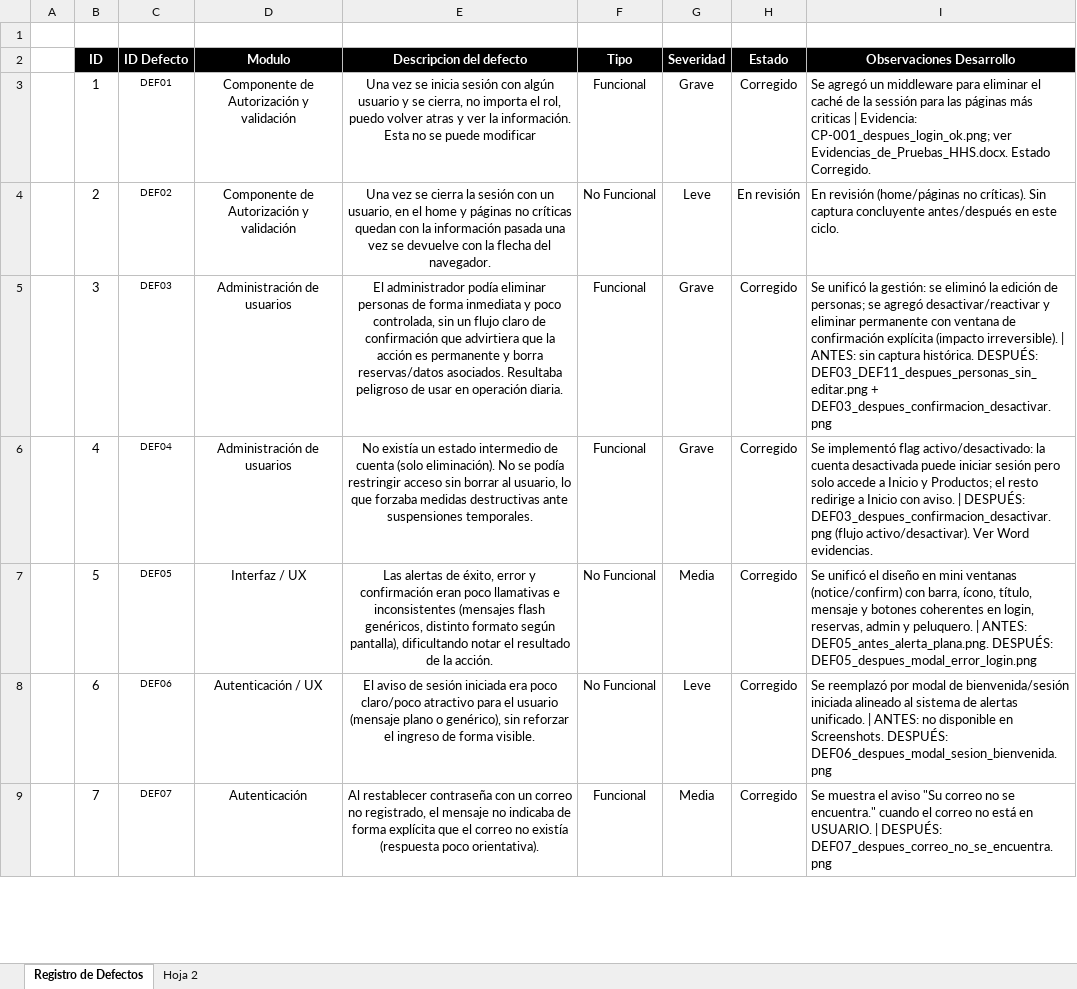
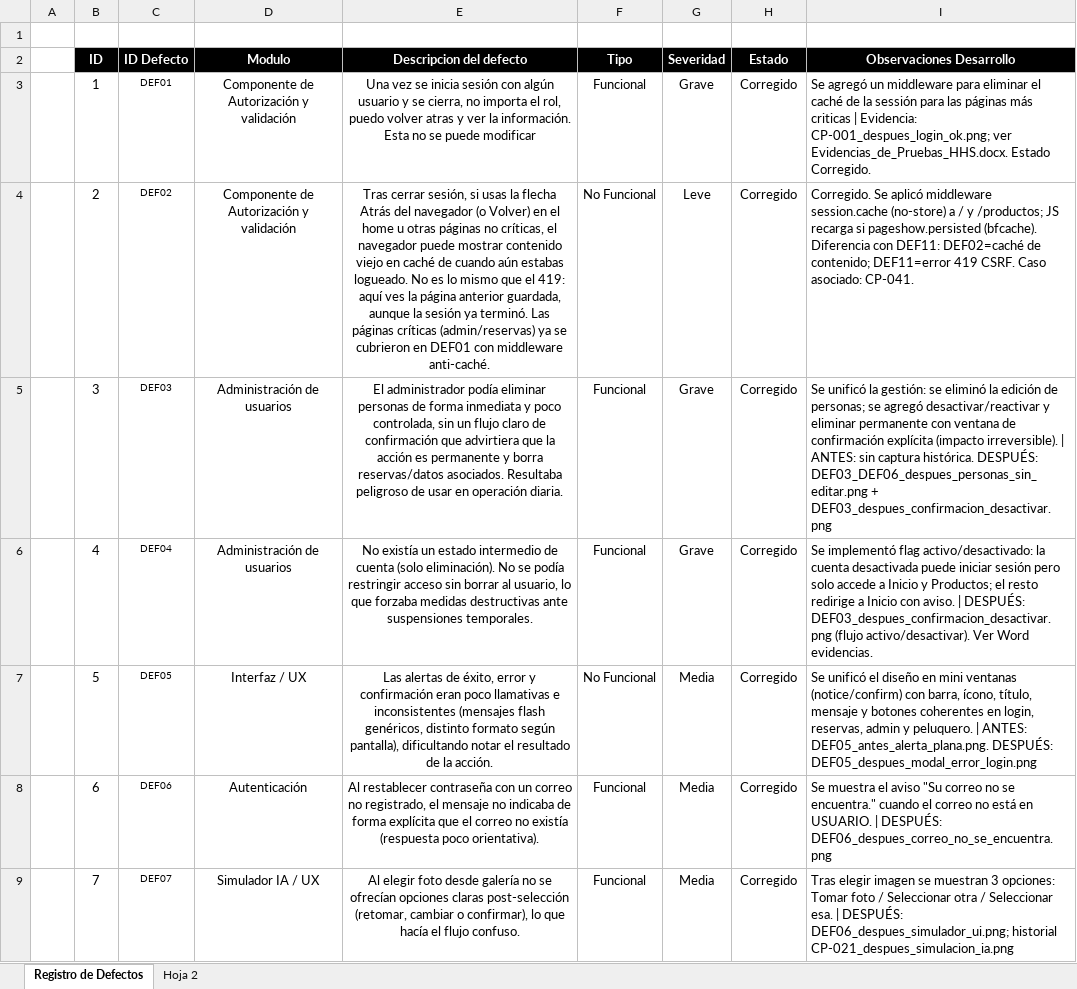
Before and after one commit to Gapprrin/Haircut_Home_Studio, an Excel workbook: Fase 2/Evidencias Proyecto/Evidencias de documentación/Documentos Proyecto/Registro Defectos.xlsx, sheet Registro de Defectos, drawn as a sheet; only a part is shown; values as stored, in another font and other column widths than the file's, no borders; the diff covers the shown part only; the diff names each change by its address in the sheet, - before the commit and + after, or states it on an @@ line.

```diff
--- a/Fase 2/Evidencias Proyecto/Evidencias de documentación/Documentos Proyecto/Registro Defectos.xlsx (sheet Registro de Defectos)
+++ b/Fase 2/Evidencias Proyecto/Evidencias de documentación/Documentos Proyecto/Registro Defectos.xlsx (sheet Registro de Defectos)
-E4 (Descripcion del defecto): Una vez se cierra la sesión con un usuario, en el home y páginas no críticas quedan con la información pasada una vez se devuelve con la flecha del navegador.
+E4 (Descripcion del defecto): Tras cerrar sesión, si usas la flecha Atrás del navegador (o Volver) en el home u otras páginas no críticas, el navegador puede mostrar contenido viejo en caché de cuando aún estabas logueado. No es lo mismo que el 419: aquí ves la página anterior guardada, aunque la sesión ya terminó. Las páginas críticas (admin/reservas) ya se cubrieron en DEF01 con middleware anti-caché.
-H4 (Estado): En revisión
+H4 (Estado): Corregido
-I4 (Observaciones Desarrollo): En revisión (home/páginas no críticas). Sin captura concluyente antes/después en este ciclo.
+I4 (Observaciones Desarrollo): Corregido. Se aplicó middleware session.cache (no-store) a / y /productos; JS recarga si pageshow.persisted (bfcache). Diferencia con DEF11: DEF02=caché de contenido; DEF11=error 419 CSRF. Caso asociado: CP-041.
-I5 (Observaciones Desarrollo): …histórica. DESPUÉS: DEF03_DEF11_despues_personas_sin_editar.png + DEF03_despues_confirmacion_desactivar.png
+I5 (Observaciones Desarrollo): …histórica. DESPUÉS: DEF03_DEF06_despues_personas_sin_editar.png + DEF03_despues_confirmacion_desactivar.png
-D8 (Modulo): Autenticación / UX
+D8 (Modulo): Autenticación
-E8 (Descripcion del defecto): El aviso de sesión iniciada era poco claro/poco atractivo para el usuario (mensaje plano o genérico), sin reforzar el ingreso de forma visible.
+E8 (Descripcion del defecto): Al restablecer contraseña con un correo no registrado, el mensaje no indicaba de forma explícita que el correo no existía (respuesta poco orientativa).
-F8 (Tipo): No Funcional
+F8 (Tipo): Funcional
-G8 (Severidad): Leve
+G8 (Severidad): Media
-I8 (Observaciones Desarrollo): Se reemplazó por modal de bienvenida/sesión iniciada alineado al sistema de alertas unificado. | ANTES: no disponible en Screenshots. DESPUÉS: DEF06_despues_modal_sesion_bienvenida.png
+I8 (Observaciones Desarrollo): Se muestra el aviso "Su correo no se encuentra." cuando el correo no está en USUARIO. | DESPUÉS: DEF06_despues_correo_no_se_encuentra.png
-D9 (Modulo): Autenticación
+D9 (Modulo): Simulador IA / UX
-E9 (Descripcion del defecto): Al restablecer contraseña con un correo no registrado, el mensaje no indicaba de forma explícita que el correo no existía (respuesta poco orientativa).
+E9 (Descripcion del defecto): Al elegir foto desde galería no se ofrecían opciones claras post-selección (retomar, cambiar o confirmar), lo que hacía el flujo confuso.
-I9 (Observaciones Desarrollo): Se muestra el aviso "Su correo no se encuentra." cuando el correo no está en USUARIO. | DESPUÉS: DEF07_despues_correo_no_se_encuentra.png
+I9 (Observaciones Desarrollo): Tras elegir imagen se muestran 3 opciones: Tomar foto / Seleccionar otra / Seleccionar esa. | DESPUÉS: DEF06_despues_simulador_ui.png; historial CP-021_despues_simulacion_ia.png
```
Also changed, not shown: 2 added rows and 23 edited cells elsewhere in this sheet, Fase 2/Evidencias Proyecto/Evidencias de documentación/Documentos Proyecto/MATRIZ CONTROL DE CAMBIO.xlsx, Fase 2/Evidencias Proyecto/Evidencias de documentación/Documentos Proyecto/Planilla Casos de Prueba_HHS.xlsx, 46 other files.
